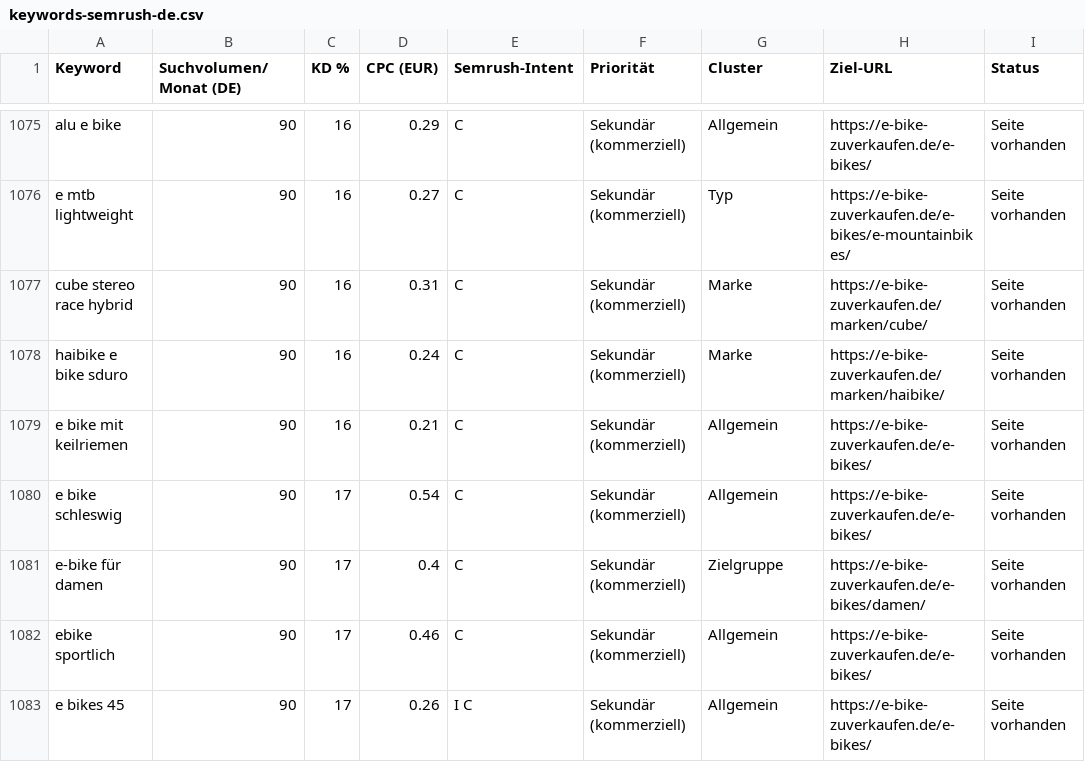
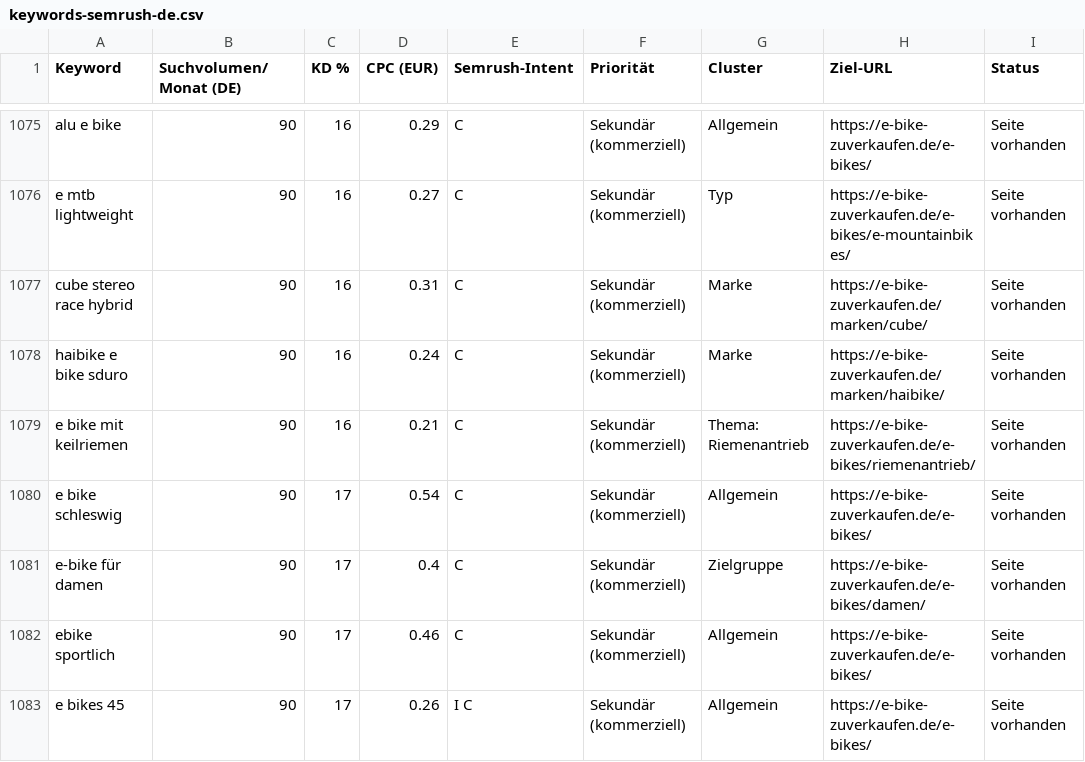
Before and after one commit to kings1876/ebikede, a CSV file: docs/keywords-semrush-de.csv, drawn as a sheet; only a part is shown, gaps mark what is left out; the diff covers the shown part only.

```diff
--- a/docs/keywords-semrush-de.csv
+++ b/docs/keywords-semrush-de.csv
@@ -1078,3 +1078,3 @@
 "haibike e bike sduro";"90";"16";"0.24";"C";"Sekundär (kommerziell)";"Marke";"https://e-bike-zuverkaufen.de/marken/haibike/";"Seite vorhanden"
-"e bike mit keilriemen";"90";"16";"0.21";"C";"Sekundär (kommerziell)";"Allgemein";"https://e-bike-zuverkaufen.de/e-bikes/";"Seite vorhanden"
+"e bike mit keilriemen";"90";"16";"0.21";"C";"Sekundär (kommerziell)";"Thema: Riemenantrieb";"https://e-bike-zuverkaufen.de/e-bikes/riemenantrieb/";"Seite vorhanden"
 "e bike schleswig";"90";"17";"0.54";"C";"Sekundär (kommerziell)";"Allgemein";"https://e-bike-zuverkaufen.de/e-bikes/";"Seite vorhanden"
```
Also changed, not shown: 125 edited cells elsewhere in this file, 11 other files.
